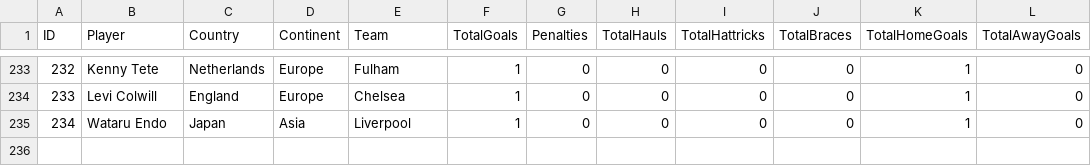
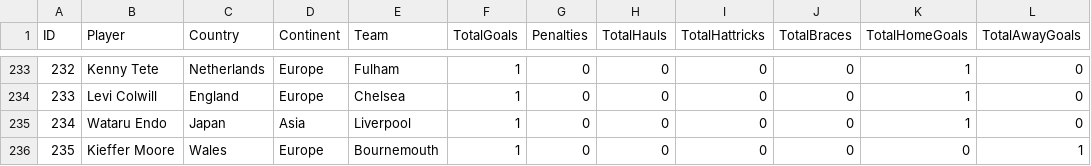
Before and after one commit to plcr9/Prem20232024, a CSV file: lib/topscorers.csv, drawn as a sheet; only a part is shown, gaps mark what is left out.

Commit message:
Update topscorers.csv

```diff
--- a/lib/topscorers.csv
+++ b/lib/topscorers.csv
@@ -235 +235,2 @@ ID,Player,Country,Continent,Team,TotalGoals,Penalties,TotalHauls,TotalHattricks,
 234,Wataru Endo,Japan,Asia,Liverpool,1,0,0,0,0,1,0
+235,Kieffer Moore,Wales,Europe,Bournemouth,1,0,0,0,0,0,1
```
